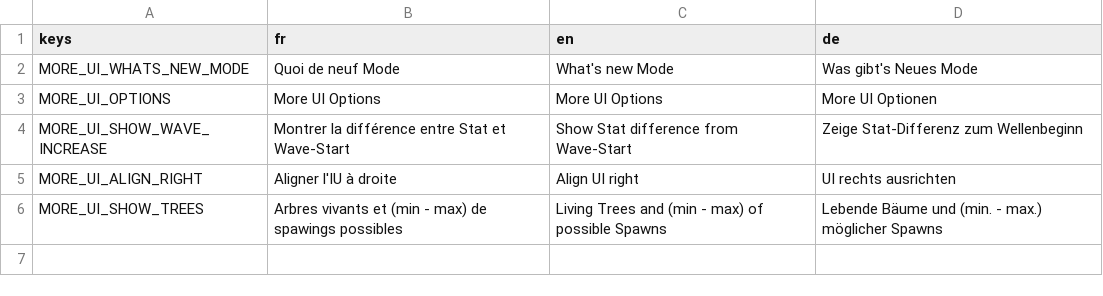
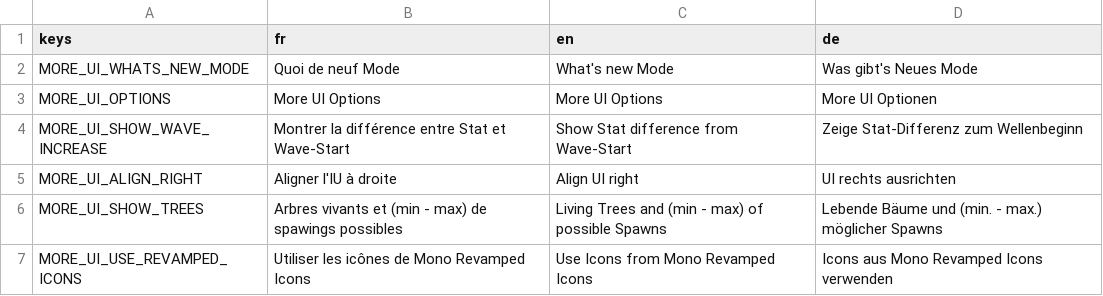
Before and after one commit to JNBG/Brotato-MoreUI, a CSV file: translations/moreui_translations.csv, drawn as a sheet; the diff names each change by its address in the sheet, - before the commit and + after, or states it on an @@ line.

Commit message:
- added support for revamped icons

```diff
--- a/translations/moreui_translations.csv
+++ b/translations/moreui_translations.csv
+row 7: MORE_UI_USE_REVAMPED_ICONS | Utiliser les icônes de Mono Revamped Icons | Use Icons from Mono Revamped Icons | Icons aus Mono Revamped Icons verwenden
```
Also changed, not shown: 7 other files.
